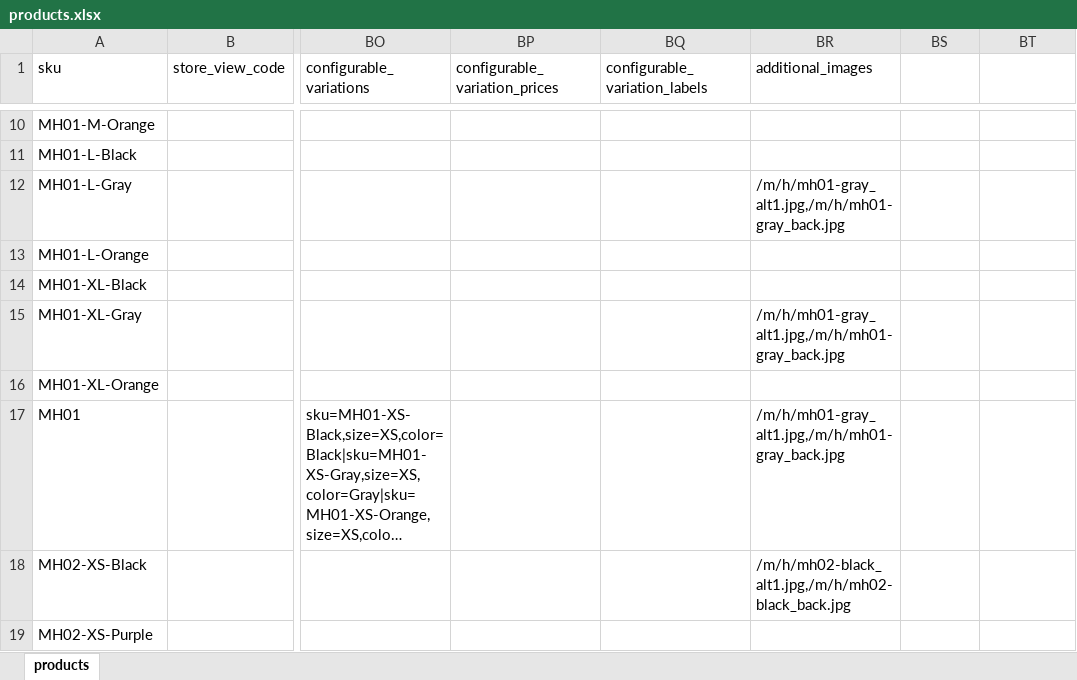
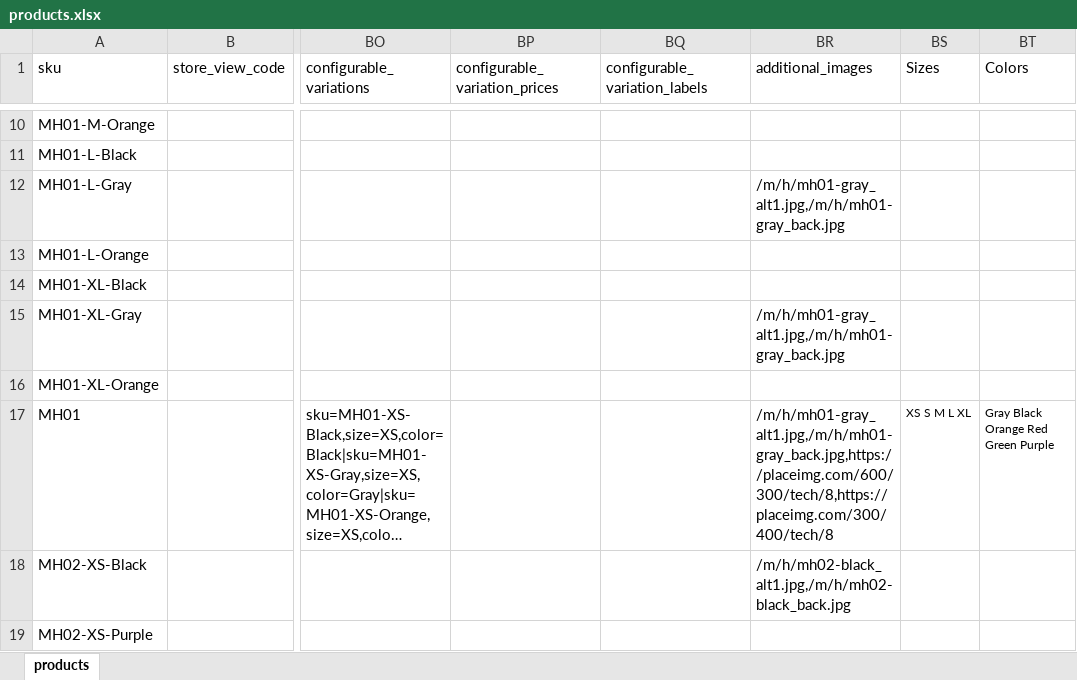
Before and after one commit to ghassantaher/RumexStore, an Excel workbook: RumexStore.Service/Data/Source/products.xlsx, sheet products, drawn as a sheet; only a part is shown, gaps mark what is left out; long unchanged cells end in …; values as stored, in another font and other column widths than the file's, no borders; the diff covers the shown part only; the diff names each change by its address in the sheet, - before the commit and + after, or states it on an @@ line.

```diff
--- a/RumexStore.Service/Data/Source/products.xlsx (sheet products)
+++ b/RumexStore.Service/Data/Source/products.xlsx (sheet products)
-BS1: (empty)
+BS1: Sizes
-BT1: (empty)
+BT1: Colors
-BR17 (additional_images): /m/h/mh01-gray_alt1.jpg,/m/h/mh01-gray_back.jpg
+BR17 (additional_images): /m/h/mh01-gray_alt1.jpg,/m/h/mh01-gray_back.jpg,https://placeimg.com/600/300/tech/8,https://placeimg.com/300/400/tech/8
-BS17 (Sizes): (empty)
+BS17 (Sizes): XS S M L XL
-BT17 (Colors): (empty)
+BT17 (Colors): Gray Black Orange Red Green Purple
```
Also changed, not shown: 80 edited cells elsewhere in this sheet, 4 other files.
